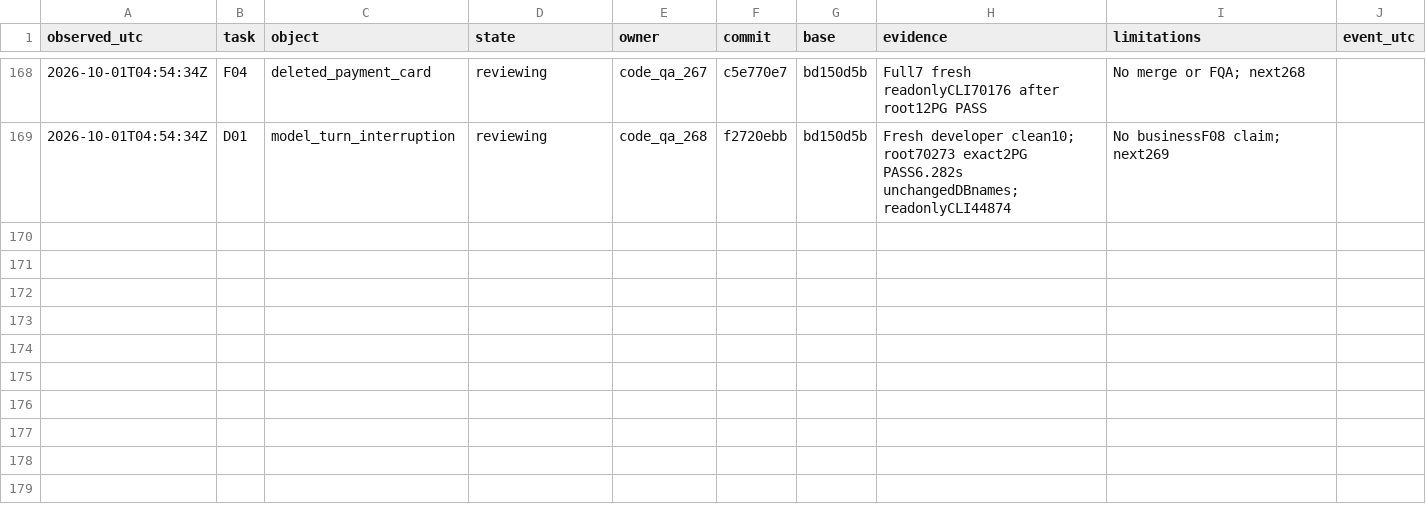
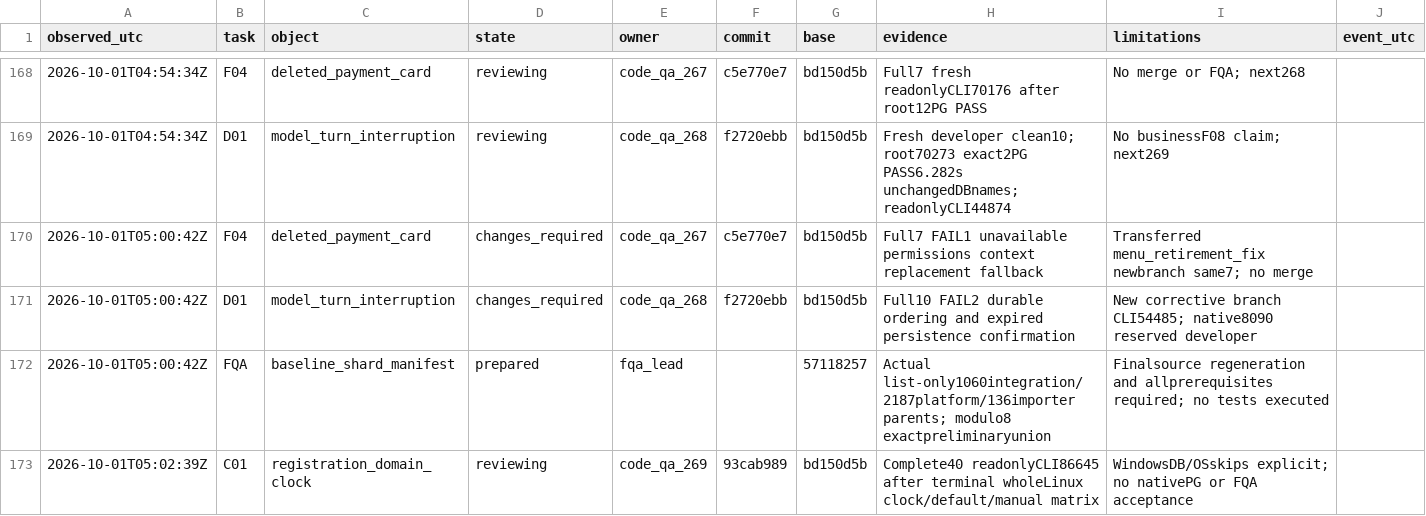
Before and after one commit to complynx/zns-chatbot, a CSV file: docs/coordination-metrics.csv, drawn as a sheet; only a part is shown, gaps mark what is left out.

Commit message:
docs: track corrective gates and full QA plan
Preserve failed reviews, developer transfers, full clock evidence and exact preliminary shard coverage.

Written by root (gpt-6/Codex)

on behalf of Daniel Drizhuk

```diff
--- a/docs/coordination-metrics.csv
+++ b/docs/coordination-metrics.csv
@@ -169 +169,5 @@ observed_utc,task,object,state,owner,commit,base,evidence,limitations,event_utc
 2026-10-01T04:54:34Z,D01,model_turn_interruption,reviewing,code_qa_268,f2720ebb,bd150d5b,Fresh developer clean10; root70273 exact2PG PASS6.282s unchangedDBnames; readonlyCLI44874,No businessF08 claim; next269,
+2026-10-01T05:00:42Z,F04,deleted_payment_card,changes_required,code_qa_267,c5e770e7,bd150d5b,Full7 FAIL1 unavailable permissions context replacement fallback,Transferred menu_retirement_fix newbranch same7; no merge,
+2026-10-01T05:00:42Z,D01,model_turn_interruption,changes_required,code_qa_268,f2720ebb,bd150d5b,Full10 FAIL2 durable ordering and expired persistence confirmation,New corrective branch CLI54485; native8090 reserved developer,
+2026-10-01T05:00:42Z,FQA,baseline_shard_manifest,prepared,fqa_lead,,57118257,Actual list-only1060integration/2187platform/136importer parents; modulo8 exactpreliminaryunion,Finalsource regeneration and allprerequisites required; no tests executed,
+2026-10-01T05:02:39Z,C01,registration_domain_clock,reviewing,code_qa_269,93cab989,bd150d5b,Complete40 readonlyCLI86645 after terminal wholeLinux clock/default/manual matrix,WindowsDB/OSskips explicit; no nativePG or FQA acceptance,
```
Also changed, not shown: 10 other files.
